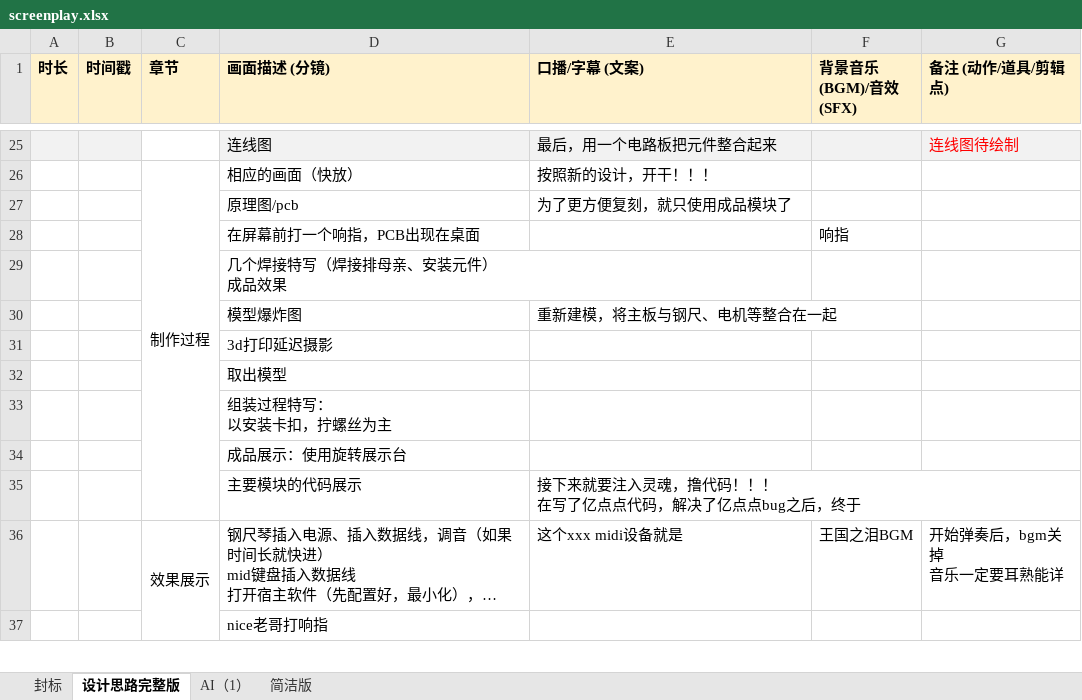
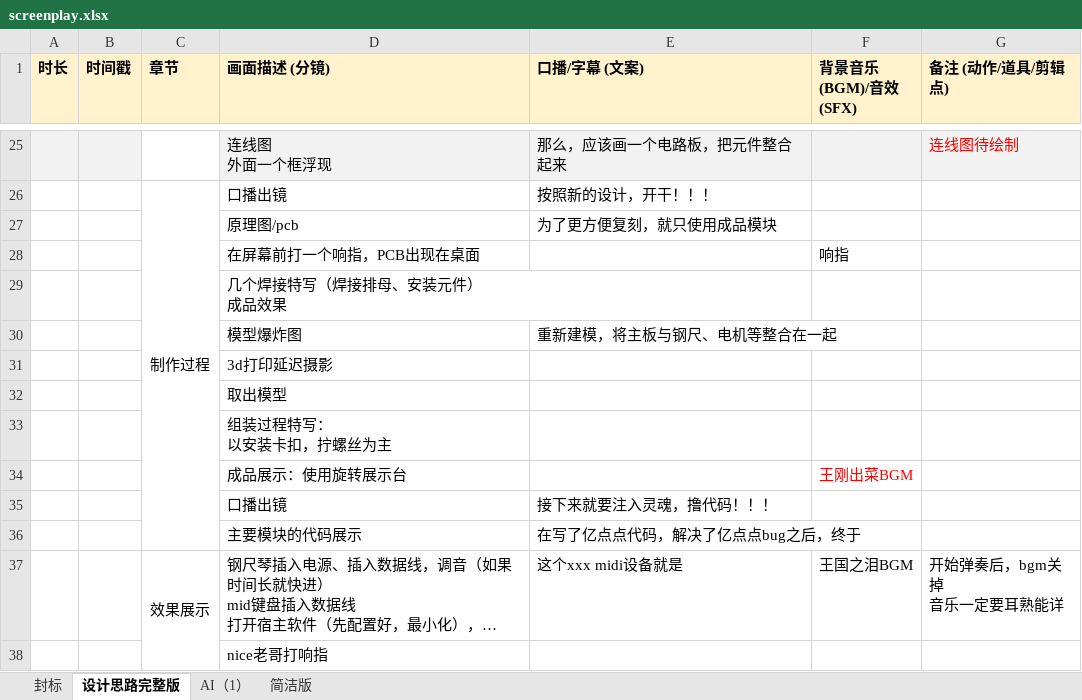
Before and after one commit to stccff/self_playing_ruler, an Excel workbook: v1/screenplay.xlsx, sheet 设计思路完整版, drawn as a sheet; only a part is shown, gaps mark what is left out; long unchanged cells end in …; values as stored, in another font and other column widths than the file's, no borders; addresses are those after the commit; ↵ is a line break in a cell; the diff covers the shown part only; the diff names each change by its address in the sheet, - before the commit and + after, or states it on an @@ line.

```diff
--- a/v1/screenplay.xlsx (sheet 设计思路完整版)
+++ b/v1/screenplay.xlsx (sheet 设计思路完整版)
-D25 (画面描述 (分镜)): 连线图
+D25 (画面描述 (分镜)): 连线图 ↵ 外面一个框浮现
-E25 (口播/字幕 (文案)): 最后，用一个电路板把元件整合起来
+E25 (口播/字幕 (文案)): 那么，应该画一个电路板，把元件整合起来
-D26 (画面描述 (分镜)): 相应的画面（快放）
+D26 (画面描述 (分镜)): 口播出镜
-E27 (口播/字幕 (文案)): 为了更方便复刻，就只使用成品模块了
+E27 (口播/字幕 (文案)): 为了更方便复刻，就只使用成品模块
-D29 (画面描述 (分镜)): 几个焊接特写（焊接排母亲、安装元件） ↵ 成品效果
+D29 (画面描述 (分镜)): 几个焊接特写（焊接排母、安装元件） ↵ 成品效果
-F34 (背景音乐(BGM)/音效 (SFX)): (empty)
+F34 (背景音乐(BGM)/音效 (SFX)): 王刚出菜BGM
+row 35:  |  |  | 口播出镜 | 接下来就要注入灵魂，撸代码！！！
-E36 (口播/字幕 (文案)): 接下来就要注入灵魂，撸代码！！！ ↵ 在写了亿点点代码，解决了亿点点bug之后，终于
+E36 (口播/字幕 (文案)): 在写了亿点点代码，解决了亿点点bug之后，终于
```
Also changed, not shown: 9 added rows, 9 removed rows, 18 edited cells, cell formats and merged cells elsewhere in this sheet.
